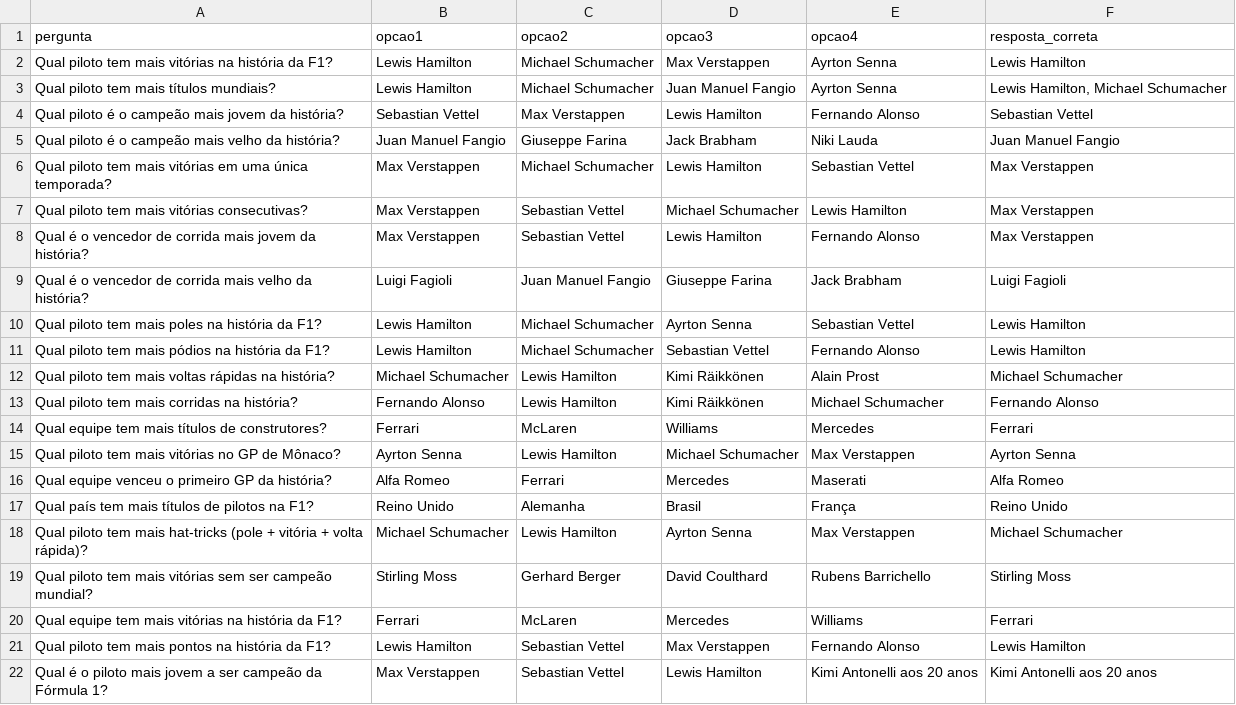
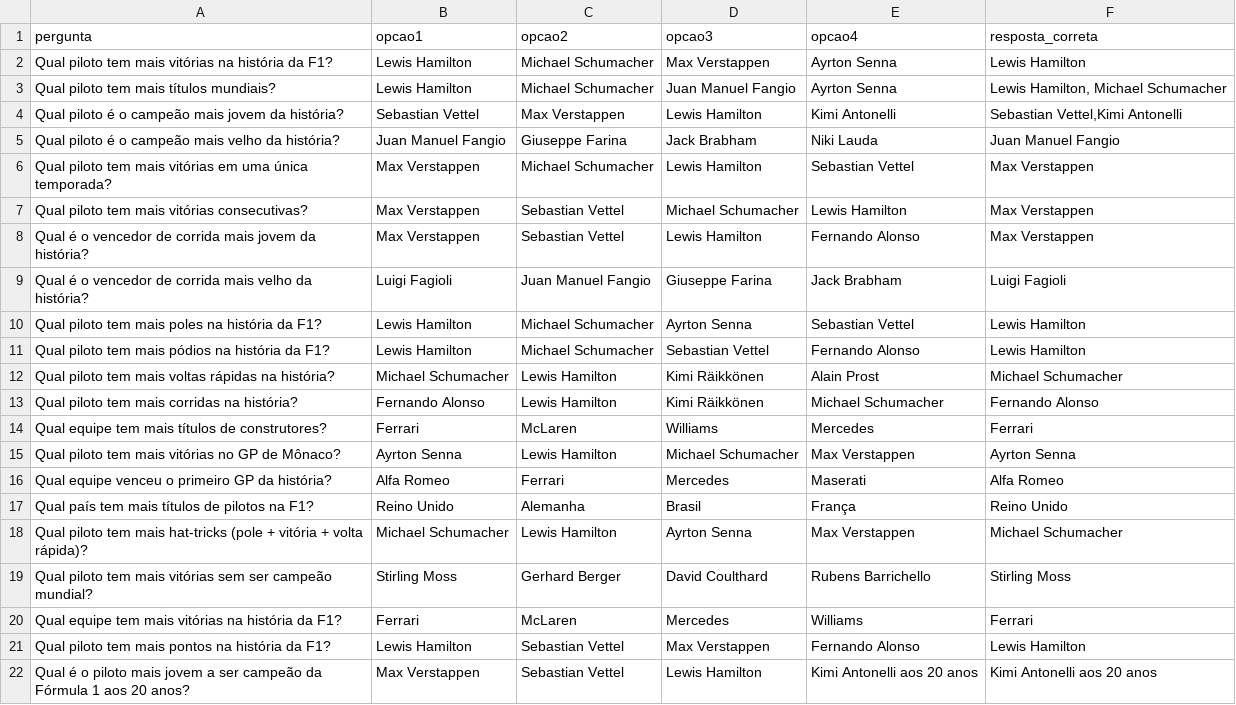
Before and after one commit to leonardopauloalmeida-web/f1-stats-site, a CSV file: quiz_perguntas.csv, drawn as a sheet.

Commit message:
atualizar quiz

```diff
--- a/quiz_perguntas.csv
+++ b/quiz_perguntas.csv
@@ -3,3 +3,3 @@ pergunta,opcao1,opcao2,opcao3,opcao4,resposta_correta
 "Qual piloto tem mais títulos mundiais?","Lewis Hamilton","Michael Schumacher","Juan Manuel Fangio","Ayrton Senna","Lewis Hamilton, Michael Schumacher"
-"Qual piloto é o campeão mais jovem da história?","Sebastian Vettel","Max Verstappen","Lewis Hamilton","Fernando Alonso","Sebastian Vettel"
+"Qual piloto é o campeão mais jovem da história?","Sebastian Vettel","Max Verstappen","Lewis Hamilton","Kimi Antonelli","Sebastian Vettel,Kimi Antonelli"
 "Qual piloto é o campeão mais velho da história?","Juan Manuel Fangio","Giuseppe Farina","Jack Brabham","Niki Lauda","Juan Manuel Fangio"
@@ -21,2 +21,2 @@ pergunta,opcao1,opcao2,opcao3,opcao4,resposta_correta
 "Qual piloto tem mais pontos na história da F1?","Lewis Hamilton","Sebastian Vettel","Max Verstappen","Fernando Alonso","Lewis Hamilton"
-"Qual é o piloto mais jovem a ser campeão da Fórmula 1?","Max Verstappen","Sebastian Vettel","Lewis Hamilton","Kimi Antonelli aos 20 anos","Kimi Antonelli aos 20 anos"
+"Qual é o piloto mais jovem a ser campeão da Fórmula 1 aos 20 anos?","Max Verstappen","Sebastian Vettel","Lewis Hamilton","Kimi Antonelli aos 20 anos","Kimi Antonelli aos 20 anos"
```
